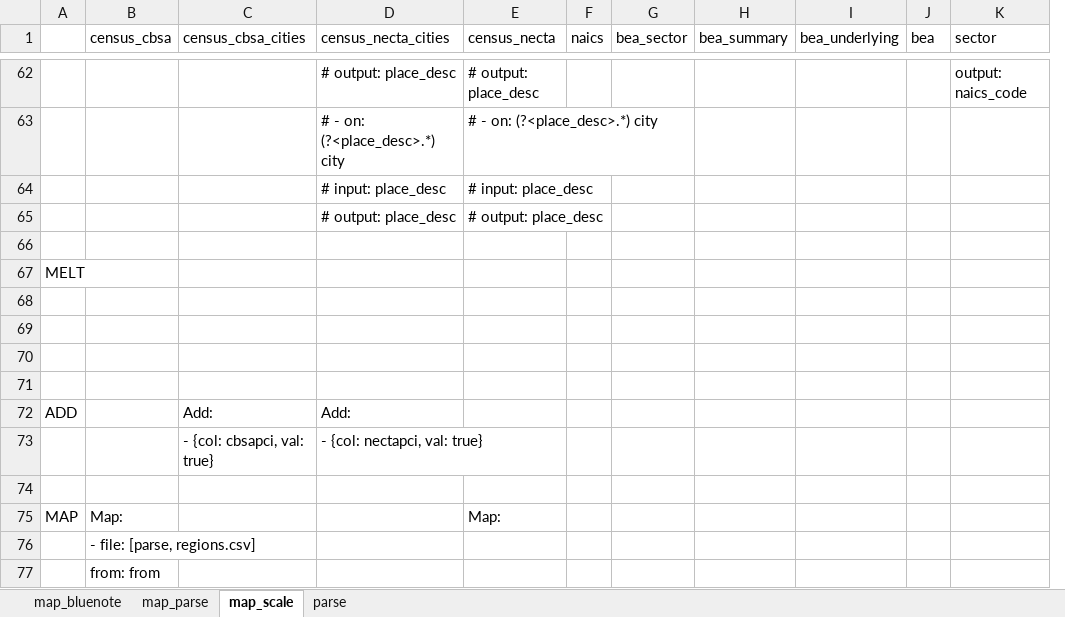
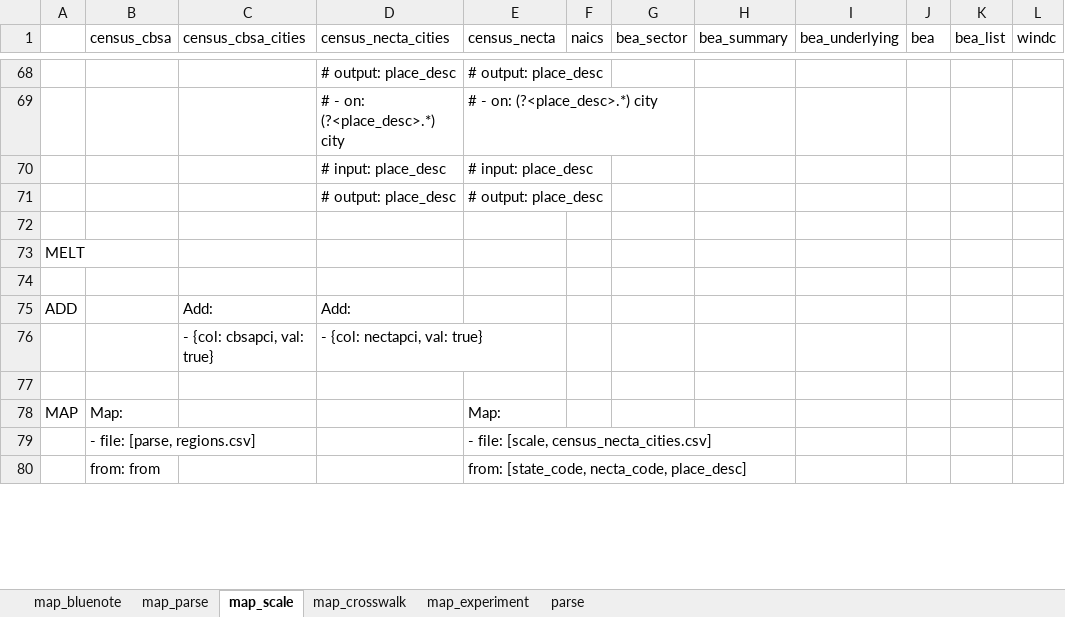
Before and after one commit to NREL/SLiDE, an Excel workbook: data/readfiles/generate_yaml.xlsx, sheet map_scale, drawn as a sheet; only a part is shown, gaps mark what is left out; values as stored, in another font and other column widths than the file's, no cell formats; conditional formats not drawn; removed rows and columns are numbered as before the commit, all else as after; the diff covers the shown part only; the diff names each change by its address in the sheet, - before the commit and + after, or states it on an @@ line.

Commit message:
added sectoral crosswalk

```diff
--- a/data/readfiles/generate_yaml.xlsx (sheet map_scale)
+++ b/data/readfiles/generate_yaml.xlsx (sheet map_scale)
+sheet tab: map_crosswalk
+sheet tab: map_experiment
-column K (sector), row 62: output: naics_code
+column K (bea_list), empty
+column L (windc), empty
-row 69: (empty)
-row 70: (empty)
-row 71: (empty)
-E79 (census_necta): (empty)
+E79 (census_necta): - file: [scale, census_necta_cities.csv]
-E80 (census_necta): (empty)
+E80 (census_necta): from: [state_code, necta_code, place_desc]
```
Also changed, not shown: 7 added rows, 5 removed rows and 6 edited cells elsewhere in this sheet, sheet parse, sheet map_parse, sheet map_bluenote, cell formats, formulas that keep their value, 30 other files.
